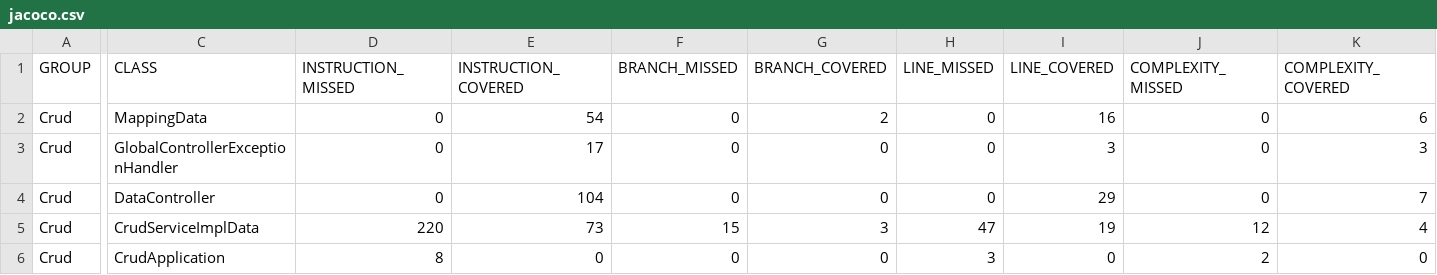
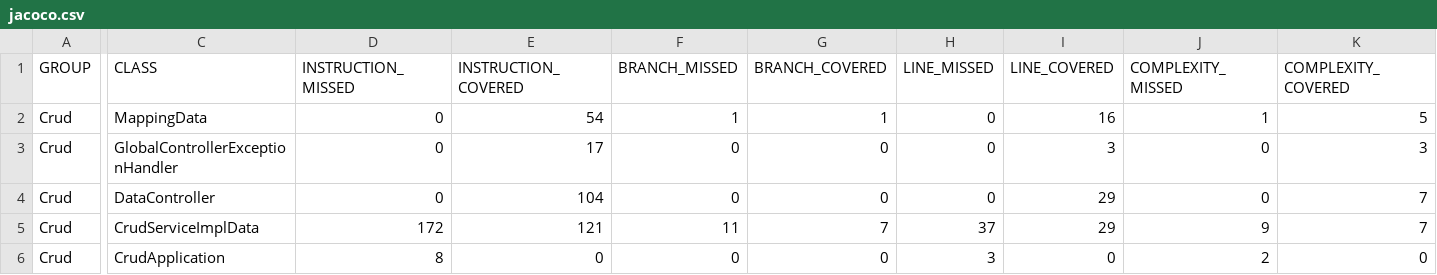
Before and after one commit to nargesbayat1999/CRUD, a CSV file: target/site/jacoco/jacoco.csv, drawn as a sheet; only a part is shown, gaps mark what is left out; the diff covers the shown part only; the diff names each change by its address in the sheet, - before the commit and + after, or states it on an @@ line.

```diff
--- a/target/site/jacoco/jacoco.csv
+++ b/target/site/jacoco/jacoco.csv
-F2 (BRANCH_MISSED): 0
+F2 (BRANCH_MISSED): 1
-G2 (BRANCH_COVERED): 2
+G2 (BRANCH_COVERED): 1
-J2 (COMPLEXITY_MISSED): 0
+J2 (COMPLEXITY_MISSED): 1
-K2 (COMPLEXITY_COVERED): 6
+K2 (COMPLEXITY_COVERED): 5
-D5 (INSTRUCTION_MISSED): 220
+D5 (INSTRUCTION_MISSED): 172
-E5 (INSTRUCTION_COVERED): 73
+E5 (INSTRUCTION_COVERED): 121
-F5 (BRANCH_MISSED): 15
+F5 (BRANCH_MISSED): 11
-G5 (BRANCH_COVERED): 3
+G5 (BRANCH_COVERED): 7
-H5 (LINE_MISSED): 47
+H5 (LINE_MISSED): 37
-I5 (LINE_COVERED): 19
+I5 (LINE_COVERED): 29
-J5 (COMPLEXITY_MISSED): 12
+J5 (COMPLEXITY_MISSED): 9
-K5 (COMPLEXITY_COVERED): 4
+K5 (COMPLEXITY_COVERED): 7
```
Also changed, not shown: 2 edited cells elsewhere in this file, 39 other files.
